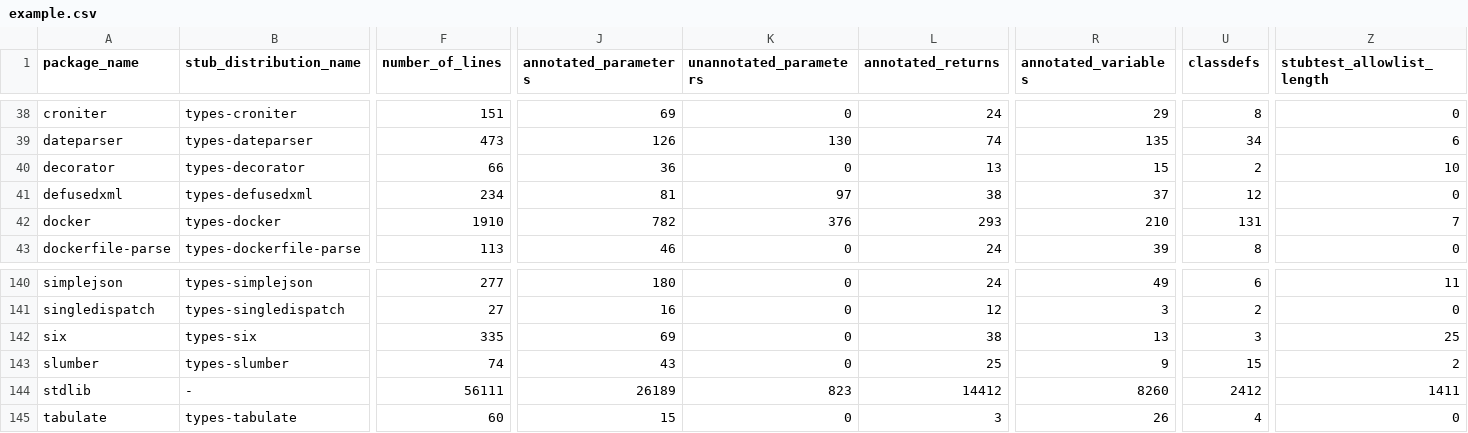
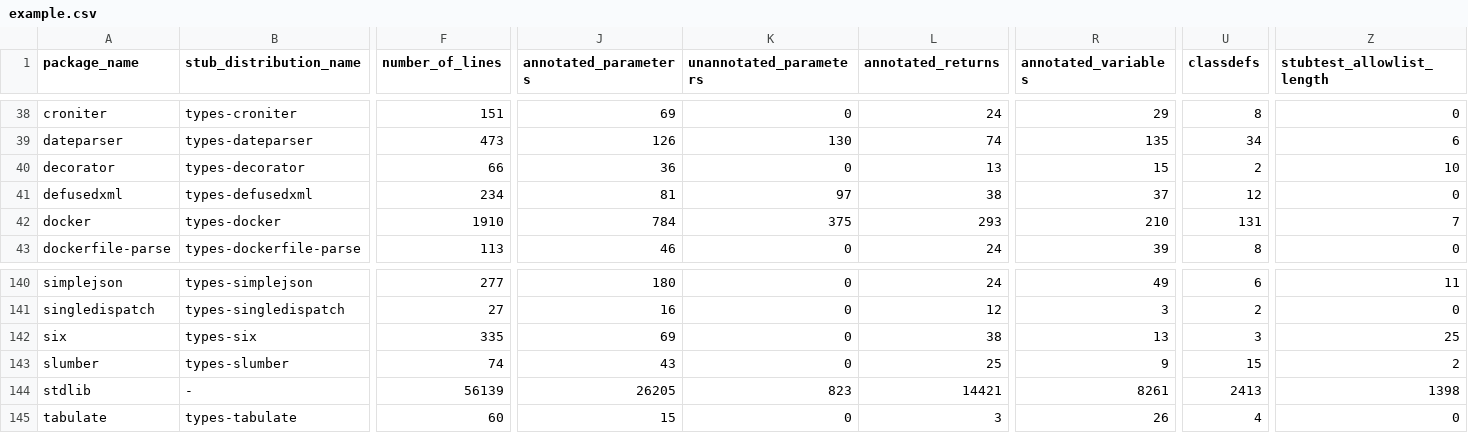
Before and after one commit to AlexWaygood/typeshed-stats, a CSV file: examples/example.csv, drawn as a sheet; only a part is shown, gaps mark what is left out; the diff names each change by its address in the sheet, - before the commit and + after, or states it on an @@ line.

Commit message:
👷 Automated regeneration of examples and docs

```diff
--- a/examples/example.csv
+++ b/examples/example.csv
-J42 (annotated_parameters): 782
+J42 (annotated_parameters): 784
-K42 (unannotated_parameters): 376
+K42 (unannotated_parameters): 375
-F144 (number_of_lines): 56111
+F144 (number_of_lines): 56139
-J144 (annotated_parameters): 26189
+J144 (annotated_parameters): 26205
-L144 (annotated_returns): 14412
+L144 (annotated_returns): 14421
-R144 (annotated_variables): 8260
+R144 (annotated_variables): 8261
-U144 (classdefs): 2412
+U144 (classdefs): 2413
-Z144 (stubtest_allowlist_length): 1411
+Z144 (stubtest_allowlist_length): 1398
```
Also changed, not shown: 2 other files.
